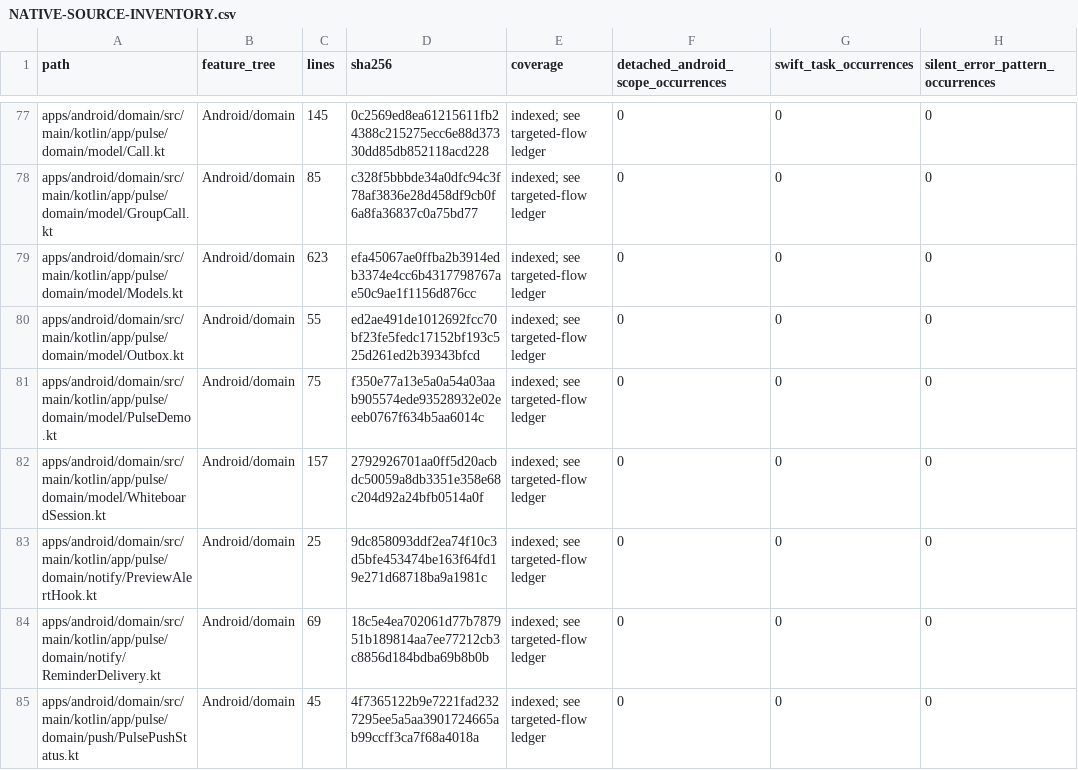
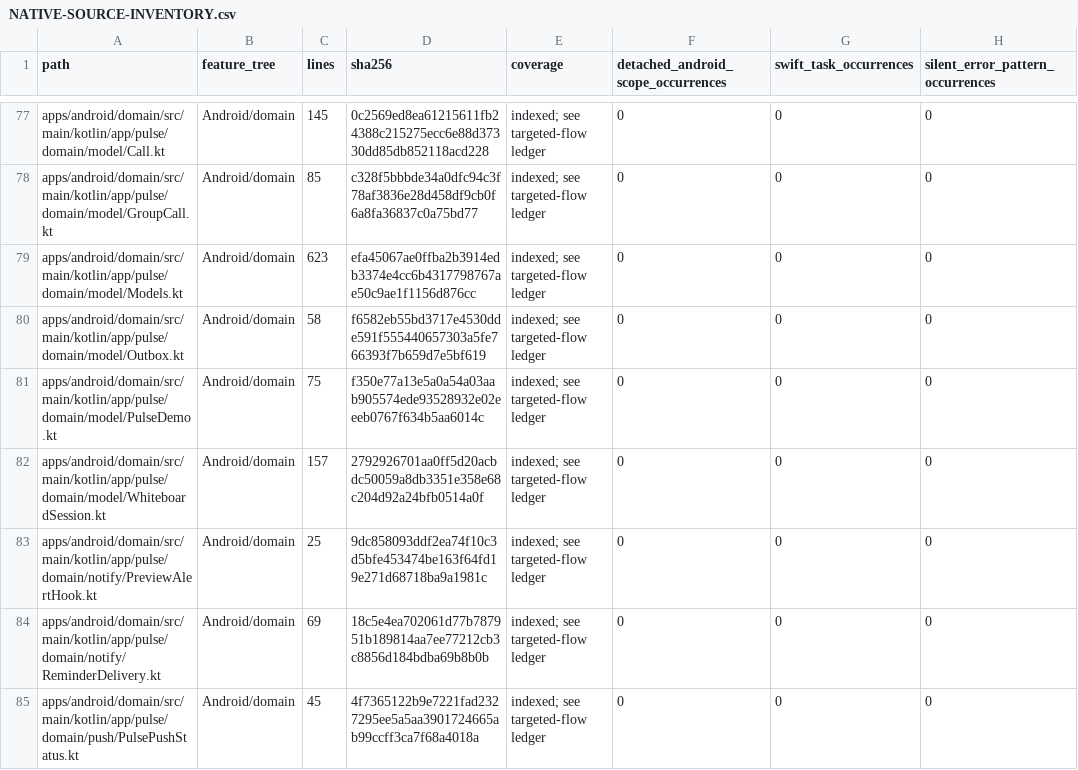
Before and after one commit to GrapseeAgency/the-mystrious-chat-app, a CSV file: docs/NATIVE-SOURCE-INVENTORY.csv, drawn as a sheet; only a part is shown, gaps mark what is left out; the diff covers the shown part only; the diff names each change by its address in the sheet, - before the commit and + after, or states it on an @@ line.

```diff
--- a/docs/NATIVE-SOURCE-INVENTORY.csv
+++ b/docs/NATIVE-SOURCE-INVENTORY.csv
-C80 (lines): 55
+C80 (lines): 58
-D80 (sha256): ed2ae491de1012692fcc70bf23fe5fedc17152bf193c525d261ed2b39343bfcd
+D80 (sha256): f6582eb55bd3717e4530dde591f555440657303a5fe766393f7b659d7e5bf619
```
Also changed, not shown: 39 edited cells elsewhere in this file, 27 other files.
